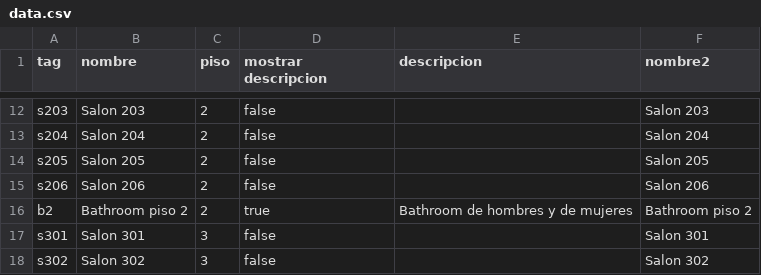
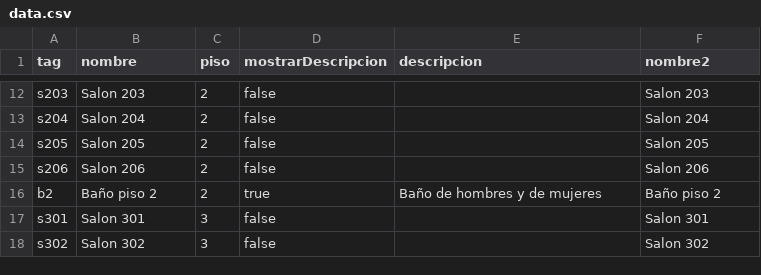
Before and after one commit to BOTOOM/FacultadDeIngenieriaUE4, a CSV file: data.csv, drawn as a sheet; only a part is shown, gaps mark what is left out; the diff names each change by its address in the sheet, - before the commit and + after, or states it on an @@ line.

```diff
--- a/data.csv
+++ b/data.csv
-D1: mostrar descripcion
+D1: mostrarDescripcion
-B16 (nombre): Bathroom piso 2
+B16 (nombre): Baño piso 2
-E16 (descripcion): Bathroom de hombres y de mujeres
+E16 (descripcion): Baño de hombres y de mujeres
-F16 (nombre2): Bathroom piso 2
+F16 (nombre2): Baño piso 2
```
Also changed, not shown: 10 other files.
